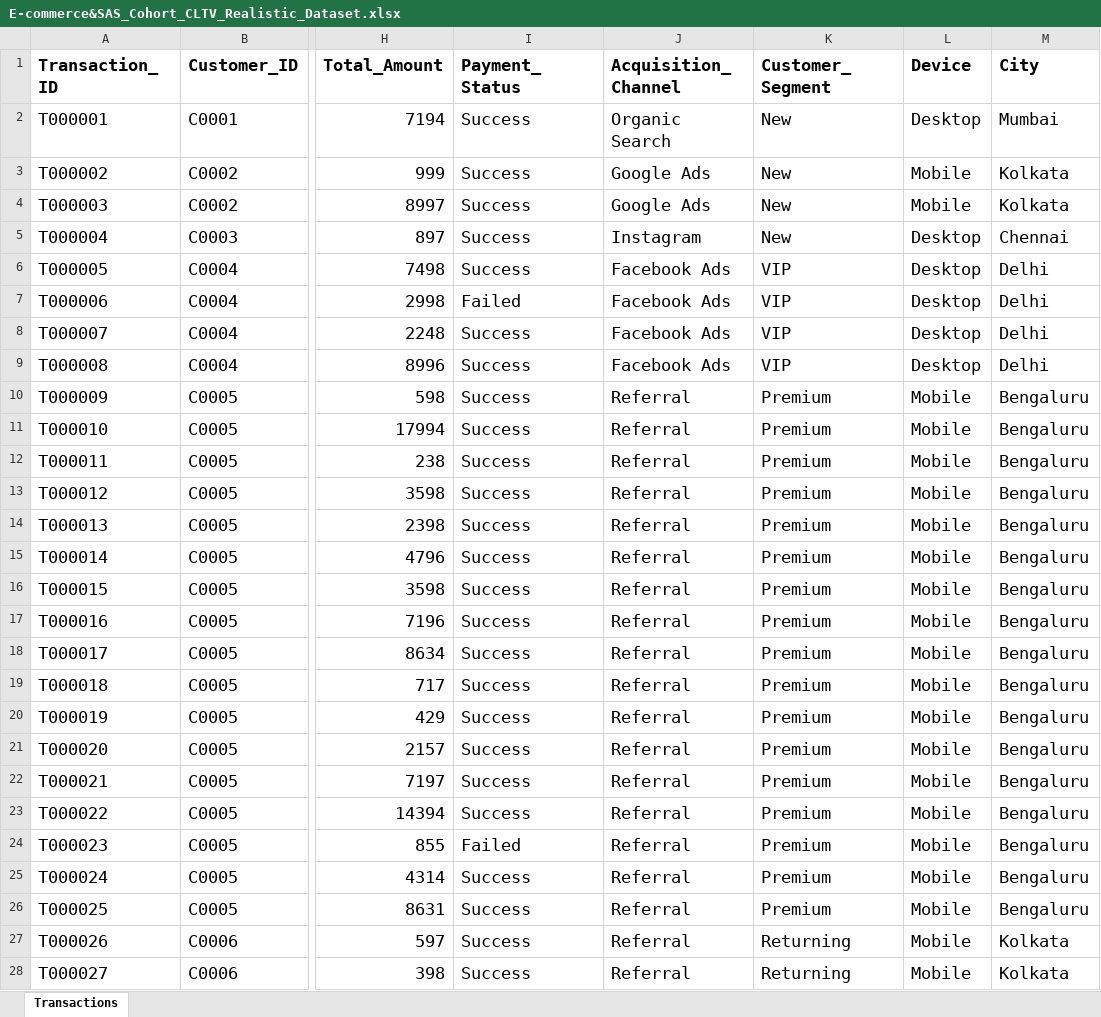
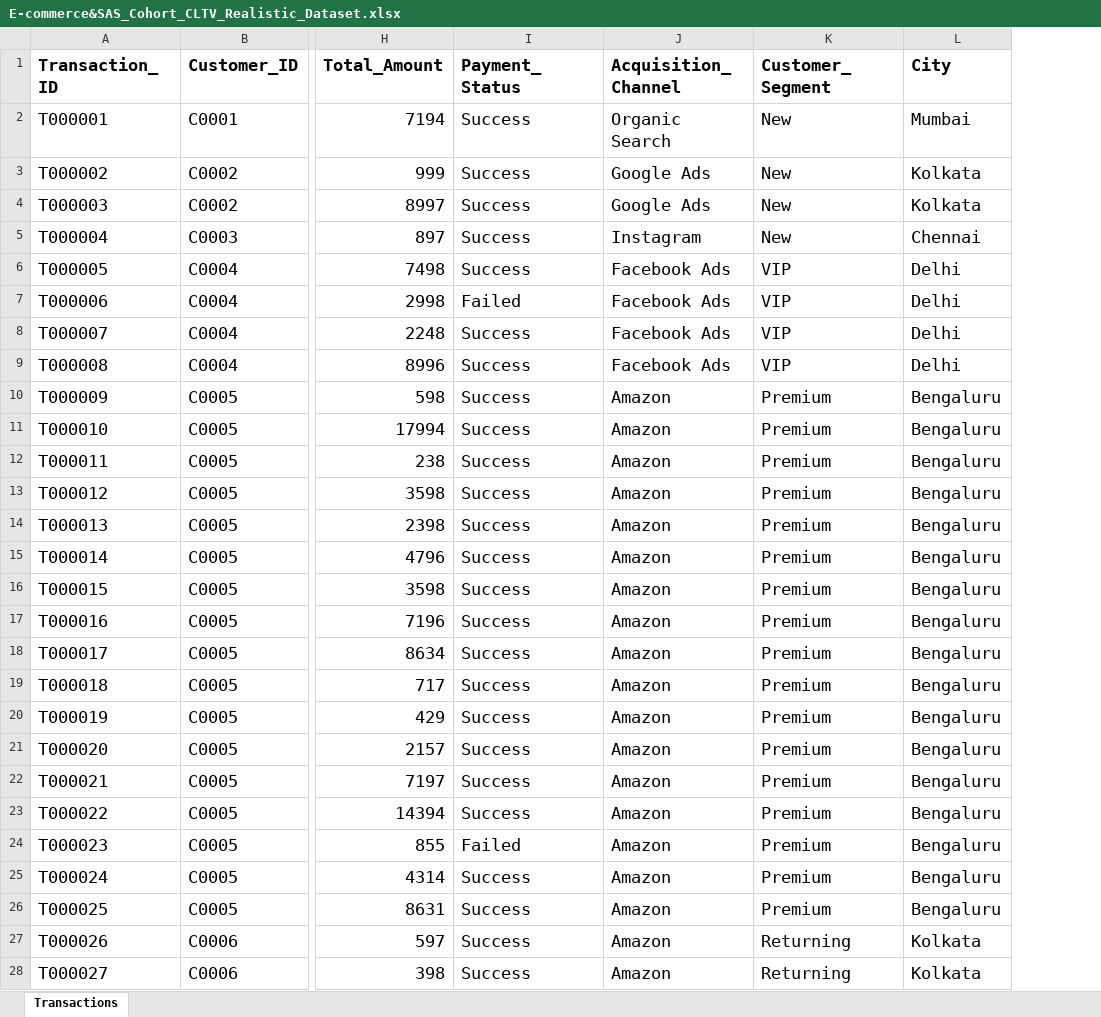
Before and after one commit to er-roopamgupta/SaaS-E-Commerce-Cohort-Retention-CLTV-Analysis-, an Excel workbook: E-commerce&SAS_Cohort_CLTV_Realistic_Dataset.xlsx, sheet Transactions, drawn as a sheet; only a part is shown, gaps mark what is left out; values as stored, in another font and other column widths than the file's, no borders; the diff covers the shown part only; the diff names each change by its address in the sheet, - before the commit and + after, or states it on an @@ line.

Commit message:
Done Data cleaning

```diff
--- a/E-commerce&SAS_Cohort_CLTV_Realistic_Dataset.xlsx (sheet Transactions)
+++ b/E-commerce&SAS_Cohort_CLTV_Realistic_Dataset.xlsx (sheet Transactions)
-column L (Device), rows 2-28: Desktop | Mobile | Mobile | Desktop | Desktop | Desktop | Desktop | Desktop | Mobile | Mobile | Mobile | Mobile | Mobile | Mobile | Mobile | Mobile | Mobile | Mobile | Mobile | Mobile | Mobile | Mobile | Mobile | Mobile | Mobile | Mobile | Mobile
-J10:J28 (Acquisition_Channel): Referral
+J10:J28 (Acquisition_Channel): Amazon
```
Also changed, not shown: 362 edited cells elsewhere in this sheet.
